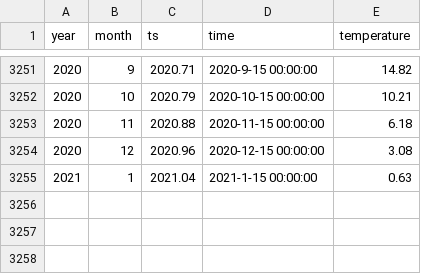
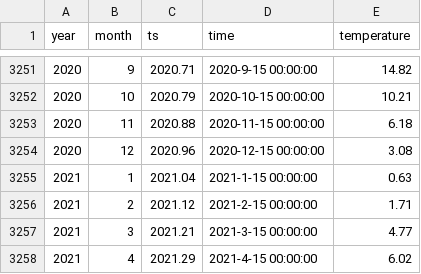
Before and after one commit to climdata/baur, a CSV file: csv/baur_monthly.csv, drawn as a sheet; only a part is shown, gaps mark what is left out.

```diff
--- a/csv/baur_monthly.csv
+++ b/csv/baur_monthly.csv
@@ -3255 +3255,4 @@
 2021,1,2021.04,"2021-1-15 00:00:00",0.63
+2021,2,2021.12,"2021-2-15 00:00:00",1.71
+2021,3,2021.21,"2021-3-15 00:00:00",4.77
+2021,4,2021.29,"2021-4-15 00:00:00",6.02
```
Also changed, not shown: 12 other files.
